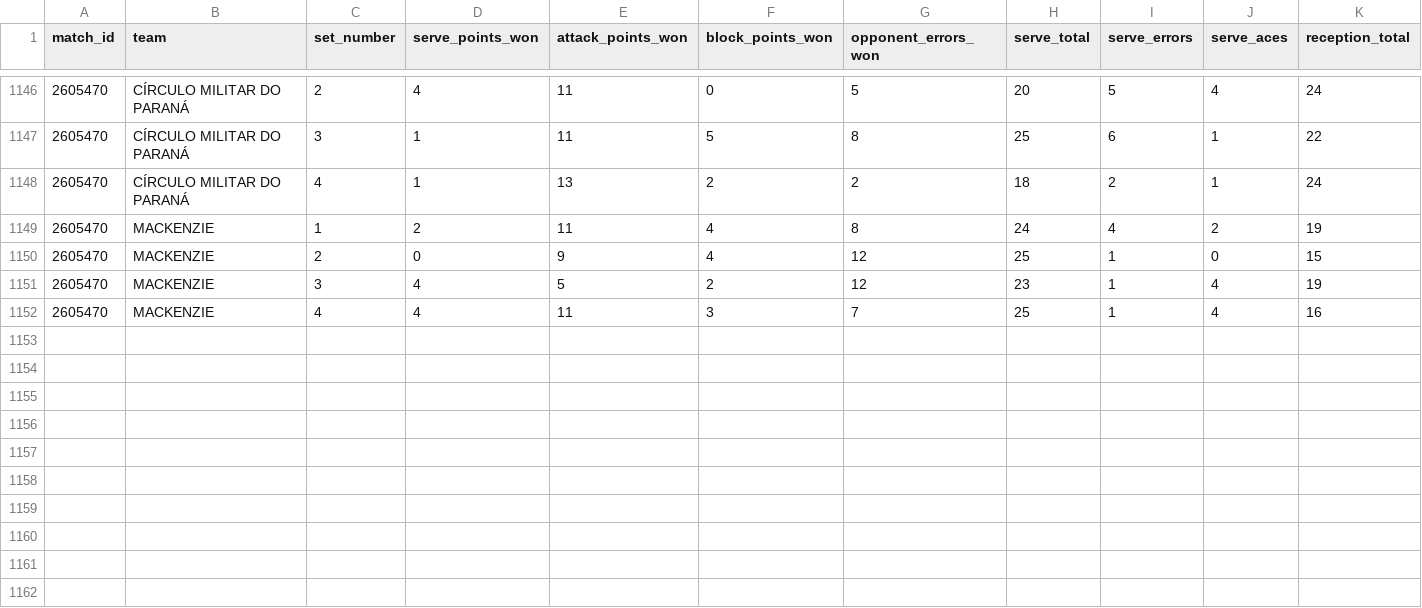
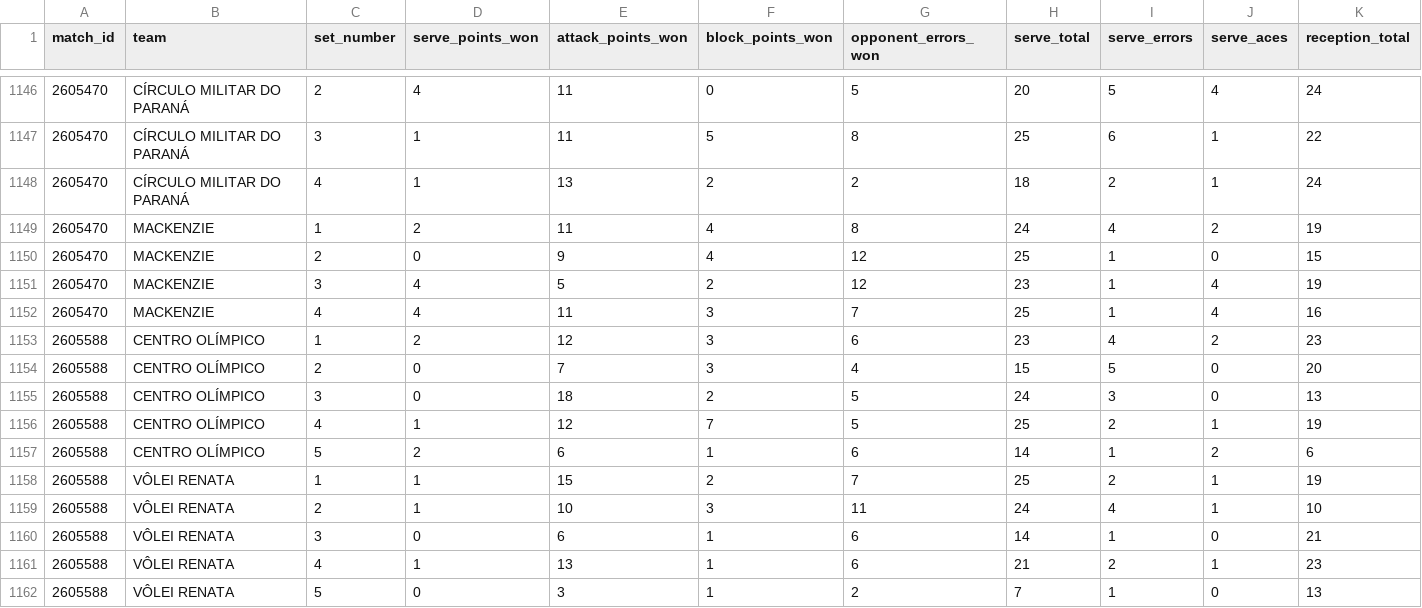
Before and after one commit to lucaaregis4r-ops/Dados-Voleibr, a CSV file: exports/tactical_sets.csv, drawn as a sheet; only a part is shown, gaps mark what is left out; rows hold the shown columns only; the diff names each change by its address in the sheet, - before the commit and + after, or states it on an @@ line.

```diff
--- a/exports/tactical_sets.csv
+++ b/exports/tactical_sets.csv
+row 1153: 2605588 | CENTRO OLÍMPICO | 1 | 2 | 12 | 3 | 6 | 23 | 4 | 2 | 23
+row 1154: 2605588 | CENTRO OLÍMPICO | 2 | 0 | 7 | 3 | 4 | 15 | 5 | 0 | 20
+row 1155: 2605588 | CENTRO OLÍMPICO | 3 | 0 | 18 | 2 | 5 | 24 | 3 | 0 | 13
+row 1156: 2605588 | CENTRO OLÍMPICO | 4 | 1 | 12 | 7 | 5 | 25 | 2 | 1 | 19
+row 1157: 2605588 | CENTRO OLÍMPICO | 5 | 2 | 6 | 1 | 6 | 14 | 1 | 2 | 6
+row 1158: 2605588 | VÔLEI RENATA | 1 | 1 | 15 | 2 | 7 | 25 | 2 | 1 | 19
+row 1159: 2605588 | VÔLEI RENATA | 2 | 1 | 10 | 3 | 11 | 24 | 4 | 1 | 10
+row 1160: 2605588 | VÔLEI RENATA | 3 | 0 | 6 | 1 | 6 | 14 | 1 | 0 | 21
+row 1161: 2605588 | VÔLEI RENATA | 4 | 1 | 13 | 1 | 6 | 21 | 2 | 1 | 23
+row 1162: 2605588 | VÔLEI RENATA | 5 | 0 | 3 | 1 | 2 | 7 | 1 | 0 | 13
```
Also changed, not shown: exports/matches.csv, exports/players.csv, 37 other files.
